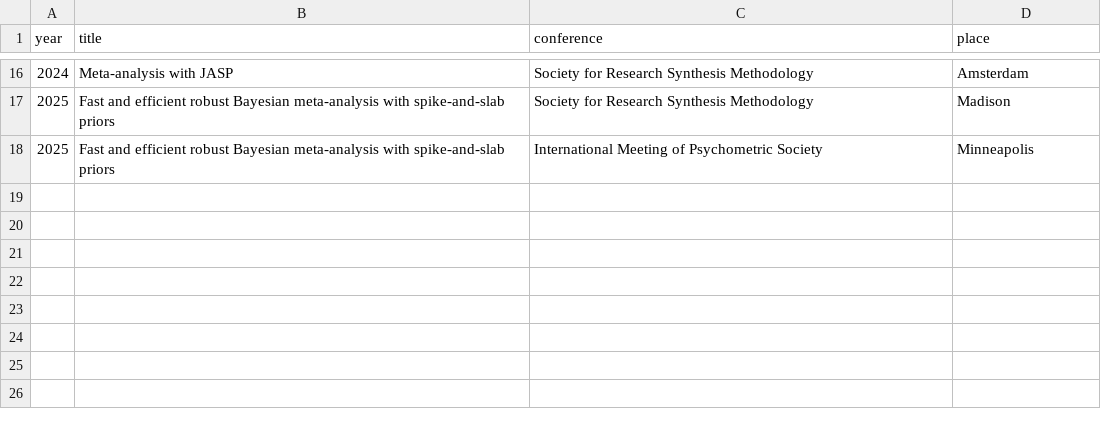
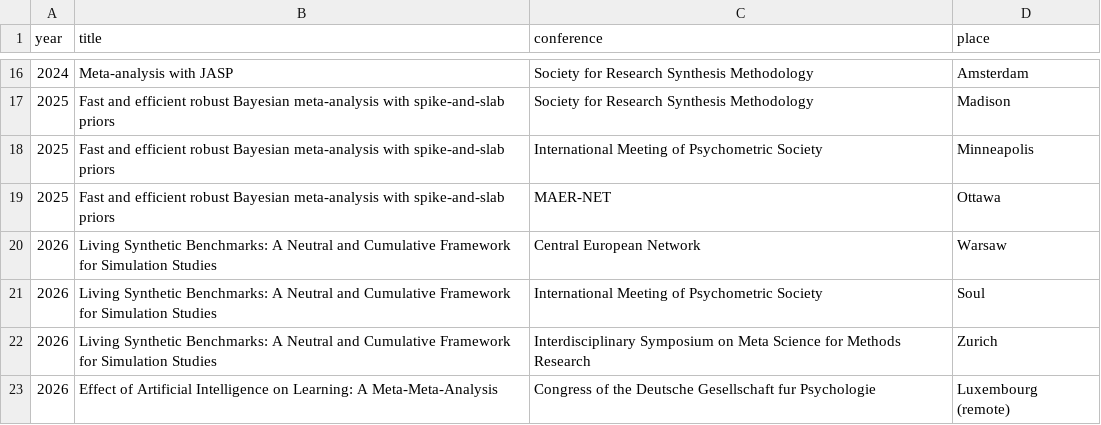
Before and after one commit to FBartos/FBartos, a CSV file: talks_conference.csv, drawn as a sheet; only a part is shown, gaps mark what is left out; the diff names each change by its address in the sheet, - before the commit and + after, or states it on an @@ line.

Commit message:
update talks & workshops

```diff
--- a/talks_conference.csv
+++ b/talks_conference.csv
+row 19: 2025 | Fast and efficient robust Bayesian meta-analysis with spike-and-slab priors | MAER-NET | Ottawa
+row 20: 2026 | Living Synthetic Benchmarks: A Neutral and Cumulative Framework for Simulation Studies | Central European Network | Warsaw
+row 21: 2026 | Living Synthetic Benchmarks: A Neutral and Cumulative Framework for Simulation Studies | International Meeting of Psychometric Society | Soul
+row 22: 2026 | Living Synthetic Benchmarks: A Neutral and Cumulative Framework for Simulation Studies | Interdisciplinary Symposium on Meta Science for Methods Research | Zurich
+row 23: 2026 | Effect of Artificial Intelligence on Learning: A Meta-Meta-Analysis | Congress of the Deutsche Gesellschaft fur Psychologie | Luxembourg (remote)
```
Also changed, not shown: 2 other files.
